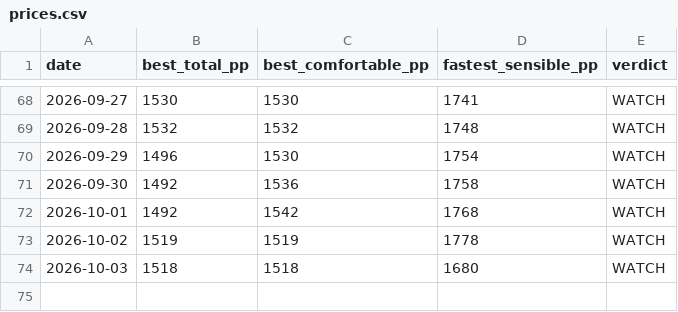
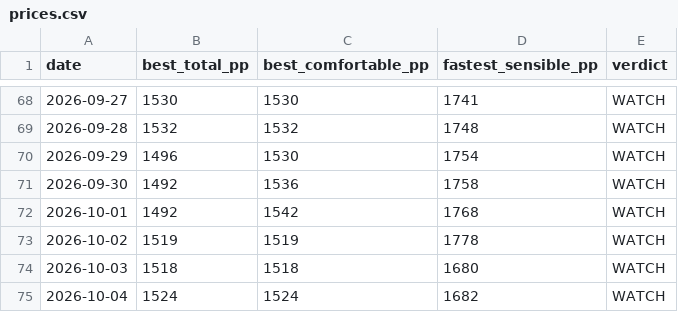
Before and after one commit to Jack-Wests/japan-flight-log, a CSV file: prices.csv, drawn as a sheet; only a part is shown, gaps mark what is left out.

```diff
--- a/prices.csv
+++ b/prices.csv
@@ -74 +74,2 @@ date,best_total_pp,best_comfortable_pp,fastest_sensible_pp,verdict
 2026-10-03,1518,1518,1680,WATCH
+2026-10-04,1524,1524,1682,WATCH
```
Also changed, not shown: search-log.csv, 7 other files.
